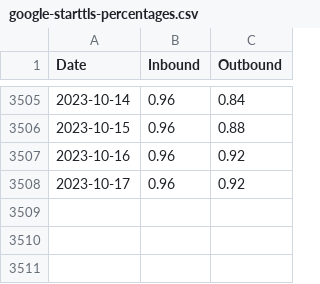
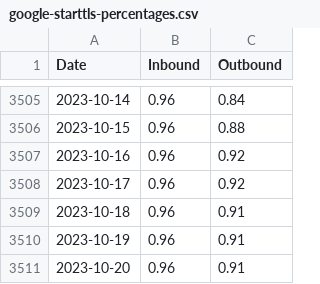
Before and after one commit to TANAKORNOUM/studious-system, a CSV file: google-starttls-percentages.csv, drawn as a sheet; only a part is shown, gaps mark what is left out.

```diff
--- a/google-starttls-percentages.csv
+++ b/google-starttls-percentages.csv
@@ -3508 +3508,4 @@ Date,Inbound,Outbound
 2023-10-17,0.96,0.92
+2023-10-18,0.96,0.91
+2023-10-19,0.96,0.91
+2023-10-20,0.96,0.91
```
Also changed, not shown: 4 other files.
